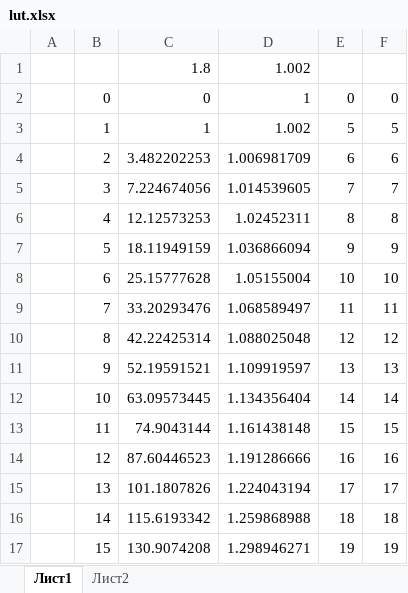
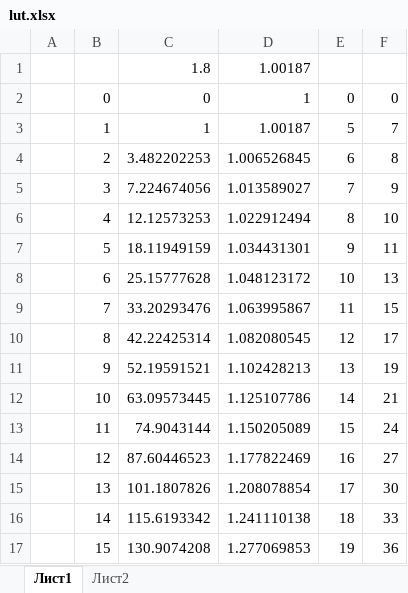
Before and after one commit to hrandib/LedStripF100, an Excel workbook: docs/lut.xlsx, sheet Лист1, drawn as a sheet; only a part is shown; values as stored, in another font and other column widths than the file's, no borders; the diff covers the shown part only; the diff names each change by its address in the sheet, - before the commit and + after, or states it on an @@ line.

```diff
--- a/docs/lut.xlsx (sheet Лист1)
+++ b/docs/lut.xlsx (sheet Лист1)
-D1: 1.002
+D1: 1.00187
-D3: 1.002
+D3: 1.00187
-F3: 5
+F3: 7
-D4: 1.006981709
+D4: 1.006526845
-F4: 6
+F4: 8
-D5: 1.014539605
+D5: 1.013589027
-F5: 7
+F5: 9
-D6: 1.02452311
+D6: 1.022912494
-F6: 8
+F6: 10
-D7: 1.036866094
+D7: 1.034431301
-F7: 9
+F7: 11
-D8: 1.05155004
+D8: 1.048123172
-F8: 10
+F8: 13
-D9: 1.068589497
+D9: 1.063995867
-F9: 11
+F9: 15
-D10: 1.088025048
+D10: 1.082080545
-F10: 12
+F10: 17
-D11: 1.109919597
+D11: 1.102428213
-F11: 13
+F11: 19
-D12: 1.134356404
+D12: 1.125107786
-F12: 14
+F12: 21
-D13: 1.161438148
+D13: 1.150205089
-F13: 15
+F13: 24
-D14: 1.191286666
+D14: 1.177822469
-F14: 16
+F14: 27
-D15: 1.224043194
+D15: 1.208078854
-F15: 17
+F15: 30
-D16: 1.259868988
+D16: 1.241110138
-F16: 18
+F16: 33
-D17: 1.298946271
+D17: 1.277069853
-F17: 19
+F17: 36
```
Also changed, not shown: 199 edited cells elsewhere in this sheet, 1 other file.
